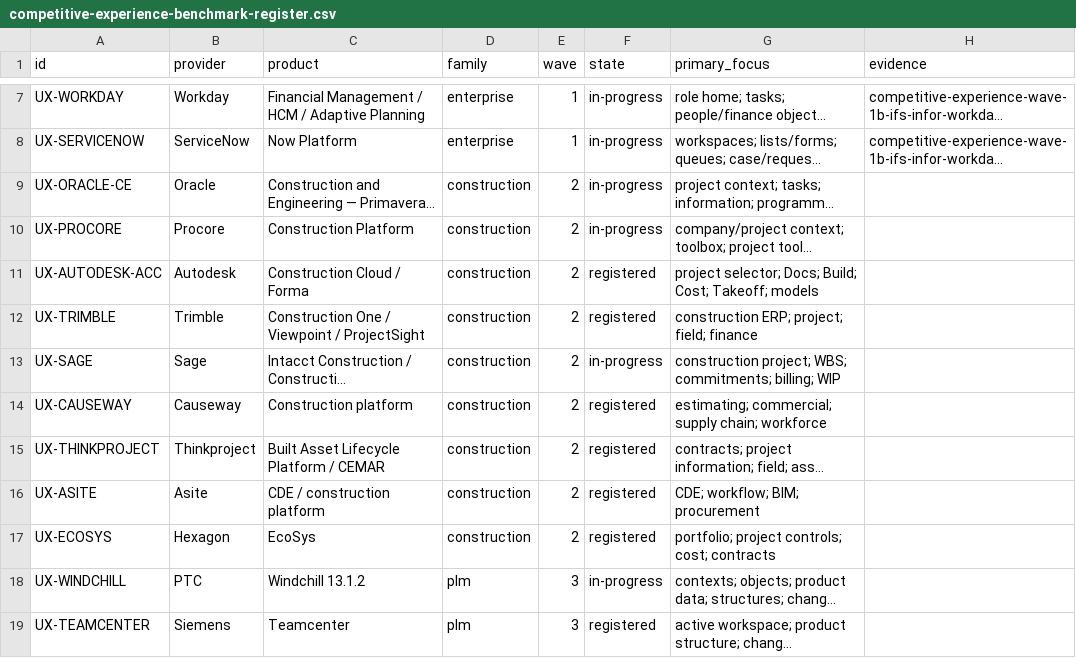
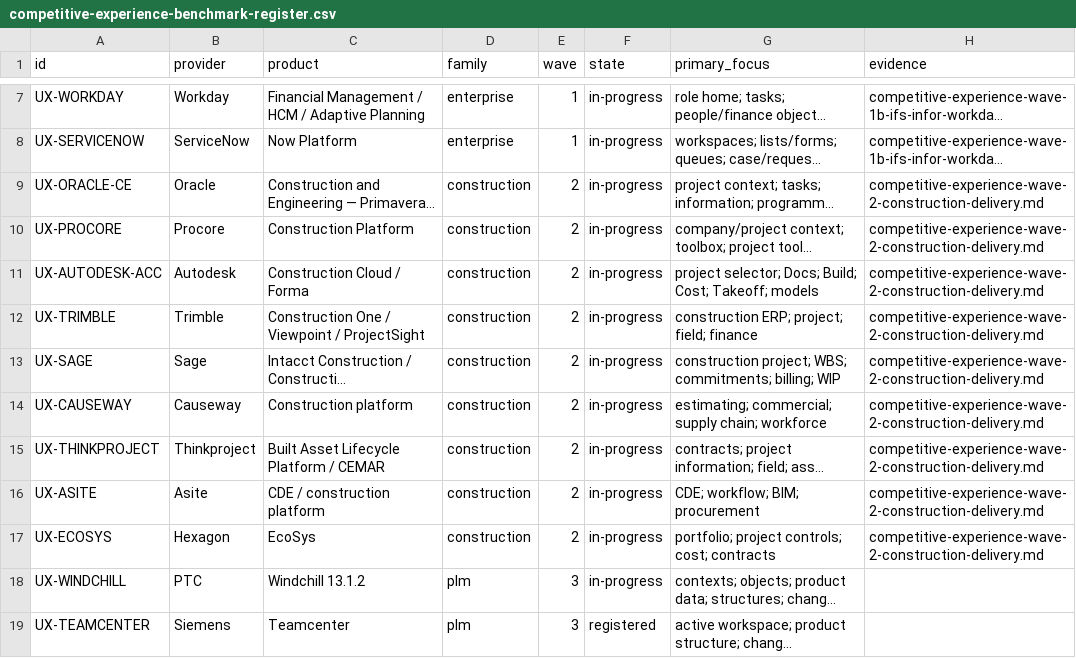
Before and after one commit to 8140spitt/NuBlox-Digital-Applications-V3, a CSV file: docs/benchmarks/competitive-experience-benchmark-register.csv, drawn as a sheet; only a part is shown, gaps mark what is left out; long unchanged cells end in …; the diff names each change by its address in the sheet, - before the commit and + after, or states it on an @@ line.

Commit message:
Link construction UX benchmark evidence

```diff
--- a/docs/benchmarks/competitive-experience-benchmark-register.csv
+++ b/docs/benchmarks/competitive-experience-benchmark-register.csv
-H9:H17 (evidence): (empty)
+H9:H17 (evidence): competitive-experience-wave-2-construction-delivery.md
-F11:F12 (state): registered
+F11:F12 (state): in-progress
-F14:F17 (state): registered
+F14:F17 (state): in-progress
```
